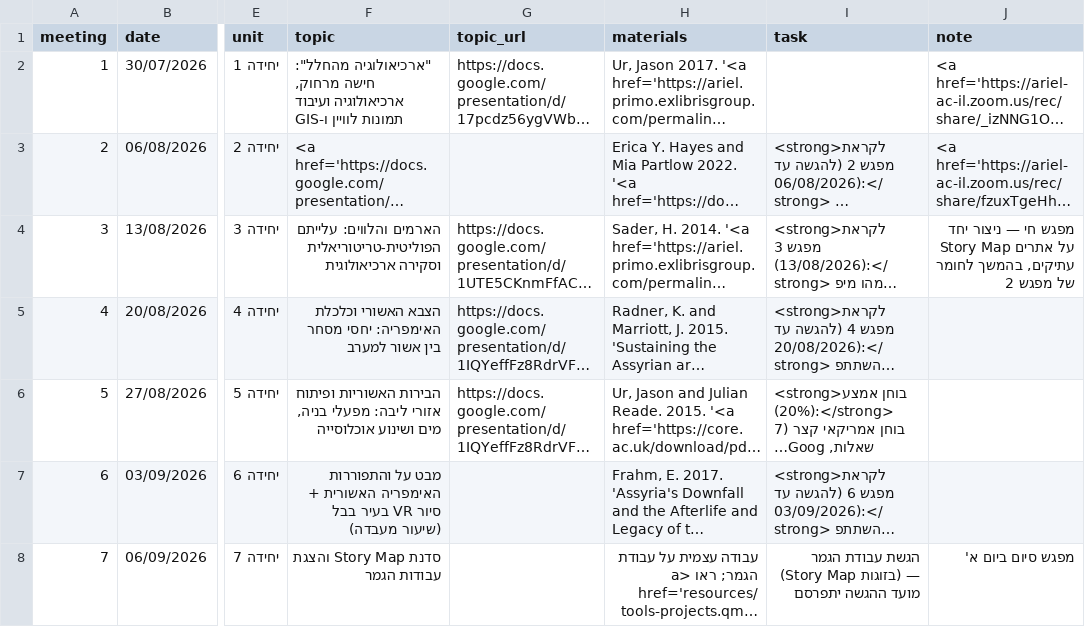
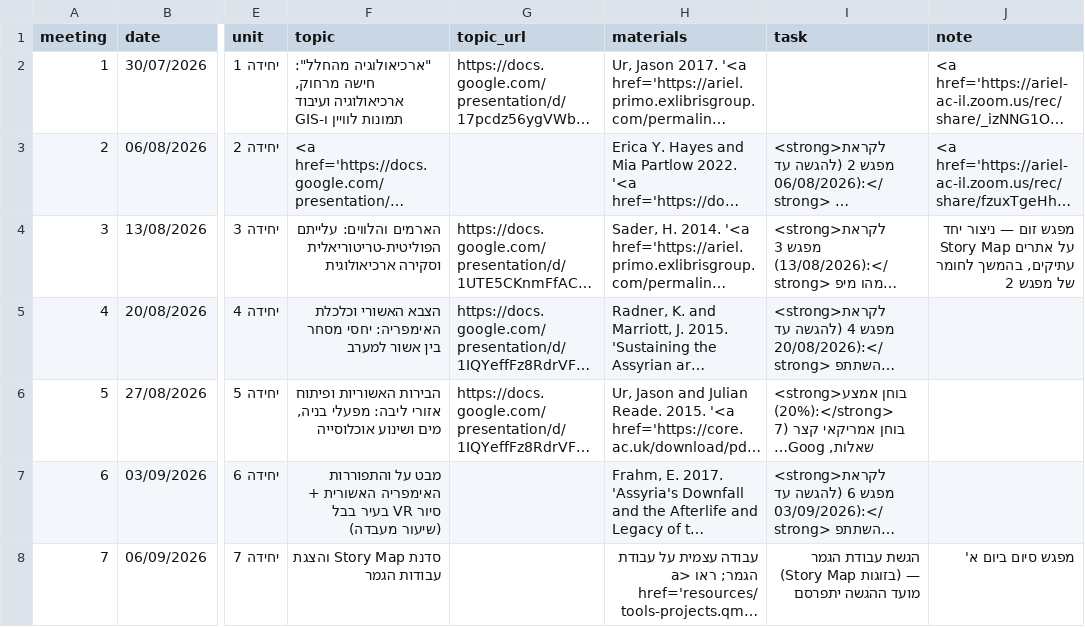
Before and after one commit to shaigordin/space-empires, a CSV file: schedule.csv, drawn as a sheet; only a part is shown, gaps mark what is left out; long unchanged cells end in …; the diff names each change by its address in the sheet, - before the commit and + after, or states it on an @@ line.

```diff
--- a/schedule.csv
+++ b/schedule.csv
-J4 (note): מפגש חי — ניצור…
+J4 (note): מפגש זום — ניצור…
```
Also changed, not shown: 2 other files.
